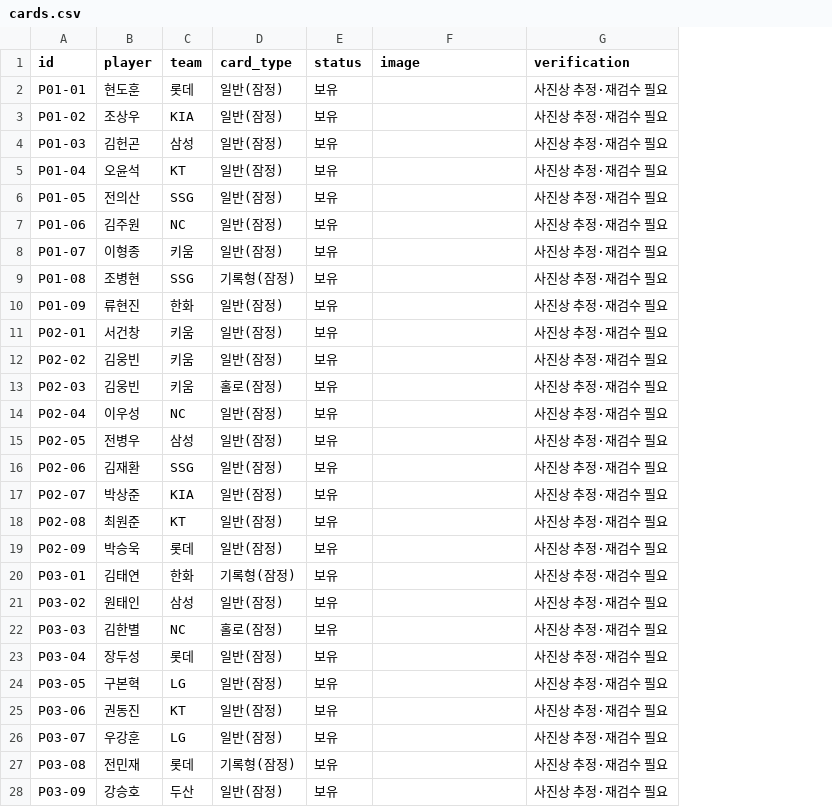
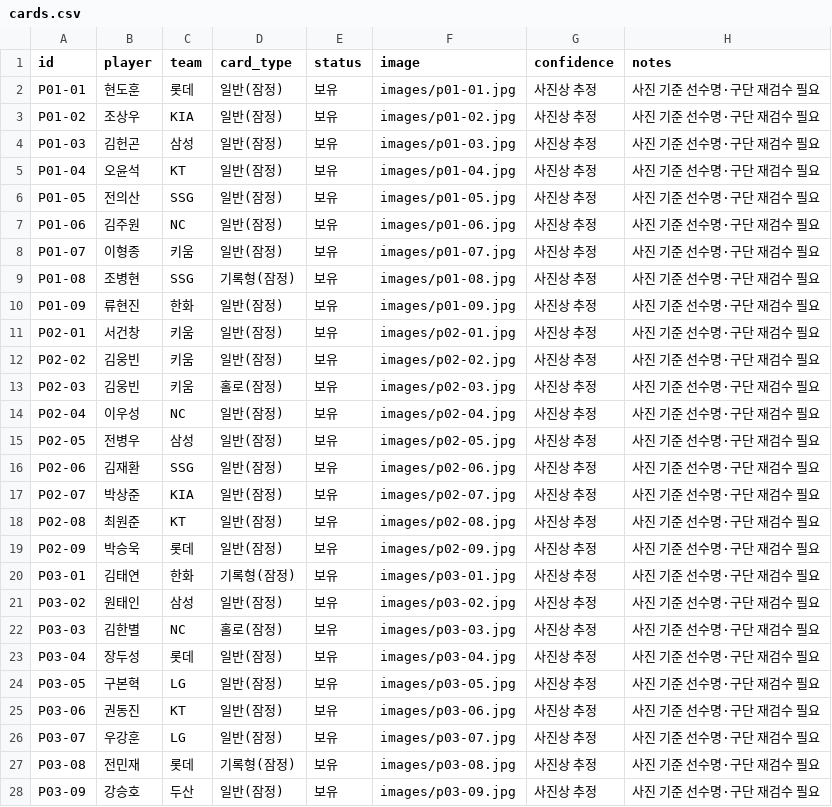
Before and after one commit to kimsnake/kbo-card-collection, a CSV file: data/cards.csv, drawn as a sheet; only a part is shown; removed rows and columns are numbered as before the commit, all else as after; the diff covers the shown part only; the diff names each change by its address in the sheet, - before the commit and + after, or states it on an @@ line.

```diff
--- a/data/cards.csv
+++ b/data/cards.csv
-column G (verification), rows 2-28: all 사진상 추정·재검수 필요
+column G (confidence), rows 2-28: all 사진상 추정
+column H (notes), rows 2-28: all 사진 기준 선수명·구단 재검수 필요
-F2 (image): (empty)
+F2 (image): images/p01-01.jpg
-F3 (image): (empty)
+F3 (image): images/p01-02.jpg
-F4 (image): (empty)
+F4 (image): images/p01-03.jpg
-F5 (image): (empty)
+F5 (image): images/p01-04.jpg
-F6 (image): (empty)
+F6 (image): images/p01-05.jpg
-F7 (image): (empty)
+F7 (image): images/p01-06.jpg
-F8 (image): (empty)
+F8 (image): images/p01-07.jpg
-F9 (image): (empty)
+F9 (image): images/p01-08.jpg
-F10 (image): (empty)
+F10 (image): images/p01-09.jpg
-F11 (image): (empty)
+F11 (image): images/p02-01.jpg
-F12 (image): (empty)
+F12 (image): images/p02-02.jpg
-F13 (image): (empty)
+F13 (image): images/p02-03.jpg
-F14 (image): (empty)
+F14 (image): images/p02-04.jpg
-F15 (image): (empty)
+F15 (image): images/p02-05.jpg
-F16 (image): (empty)
+F16 (image): images/p02-06.jpg
-F17 (image): (empty)
+F17 (image): images/p02-07.jpg
-F18 (image): (empty)
+F18 (image): images/p02-08.jpg
-F19 (image): (empty)
+F19 (image): images/p02-09.jpg
-F20 (image): (empty)
+F20 (image): images/p03-01.jpg
-F21 (image): (empty)
+F21 (image): images/p03-02.jpg
-F22 (image): (empty)
+F22 (image): images/p03-03.jpg
-F23 (image): (empty)
+F23 (image): images/p03-04.jpg
-F24 (image): (empty)
+F24 (image): images/p03-05.jpg
-F25 (image): (empty)
+F25 (image): images/p03-06.jpg
-F26 (image): (empty)
+F26 (image): images/p03-07.jpg
-F27 (image): (empty)
+F27 (image): images/p03-08.jpg
-F28 (image): (empty)
+F28 (image): images/p03-09.jpg
```
Also changed, not shown: 18 edited cells elsewhere in this file, 48 other files.
